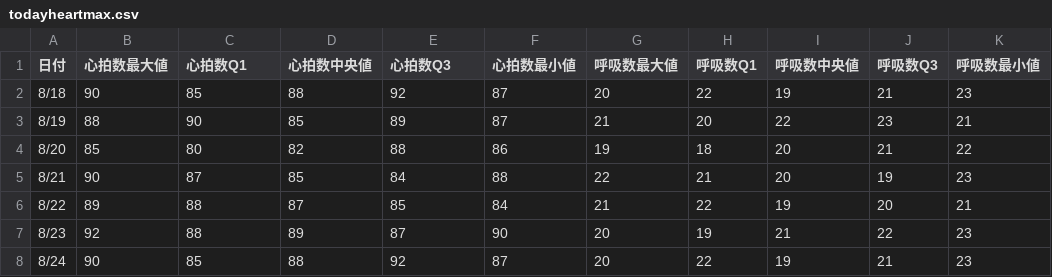
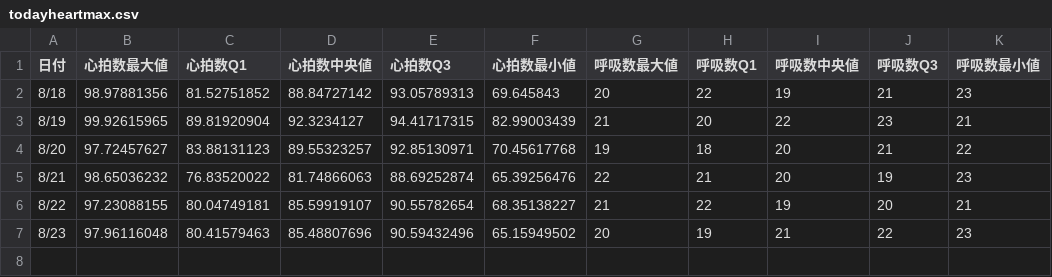
Before and after one commit to koheikobayashi/health-dashboard, a CSV file: data/todayheartmax.csv, drawn as a sheet.

```diff
--- a/data/todayheartmax.csv
+++ b/data/todayheartmax.csv
@@ -1,8 +1,7 @@
 日付,心拍数最大値,心拍数Q1,心拍数中央値,心拍数Q3,心拍数最小値,呼吸数最大値,呼吸数Q1,呼吸数中央値,呼吸数Q3,呼吸数最小値
-8/18,90,85,88,92,87,20,22,19,21,23
-8/19,88,90,85,89,87,21,20,22,23,21
-8/20,85,80,82,88,86,19,18,20,21,22
-8/21,90,87,85,84,88,22,21,20,19,23
-8/22,89,88,87,85,84,21,22,19,20,21
-8/23,92,88,89,87,90,20,19,21,22,23
-8/24,90,85,88,92,87,20,22,19,21,23
+8/18,98.97881356,81.52751852,88.84727142,93.05789313,69.645843,20,22,19,21,23
+8/19,99.92615965,89.81920904,92.3234127,94.41717315,82.99003439,21,20,22,23,21
+8/20,97.72457627,83.88131123,89.55323257,92.85130971,70.45617768,19,18,20,21,22
+8/21,98.65036232,76.83520022,81.74866063,88.69252874,65.39256476,22,21,20,19,23
+8/22,97.23088155,80.04749181,85.59919107,90.55782654,68.35138227,21,22,19,20,21
+8/23,97.96116048,80.41579463,85.48807696,90.59432496,65.15949502,20,19,21,22,23
```
Also changed, not shown: data/todayheart.csv, data/todaymove.csv, 6 other files.
